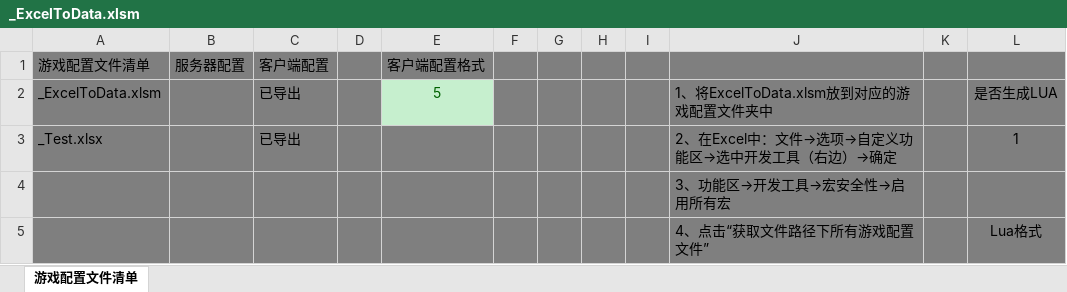
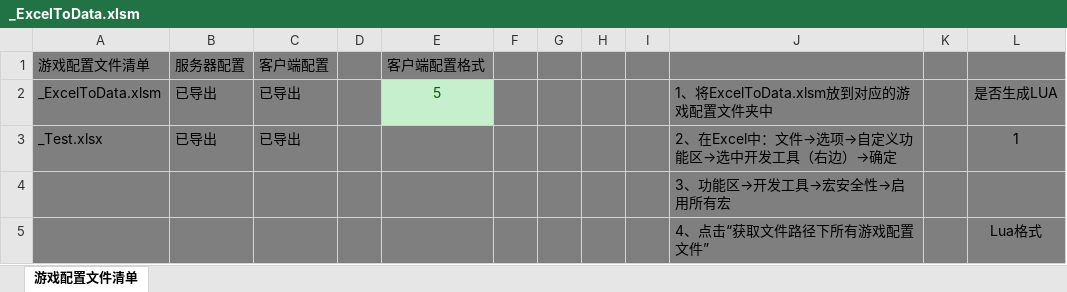
Before and after one commit to jevonhuang/beautifulhome, an Excel workbook: project/YunQiDataTool/_ExcelToData.xlsm, sheet 游戏配置文件清单, drawn as a sheet; only a part is shown; values as stored, in another font and other column widths than the file's, no borders; charts and pictures and conditional formats not drawn; the diff names each change by its address in the sheet, - before the commit and + after, or states it on an @@ line.

Commit message:
tool 配置生成加密

```diff
--- a/project/YunQiDataTool/_ExcelToData.xlsm (sheet 游戏配置文件清单)
+++ b/project/YunQiDataTool/_ExcelToData.xlsm (sheet 游戏配置文件清单)
-B2:B3 (服务器配置): (empty)
+B2:B3 (服务器配置): 已导出
```
